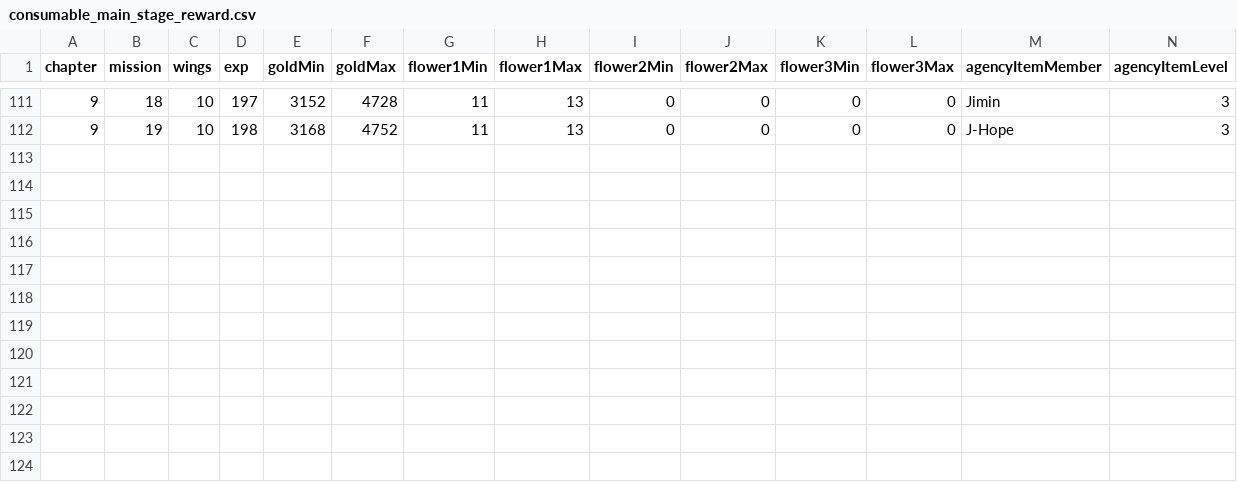
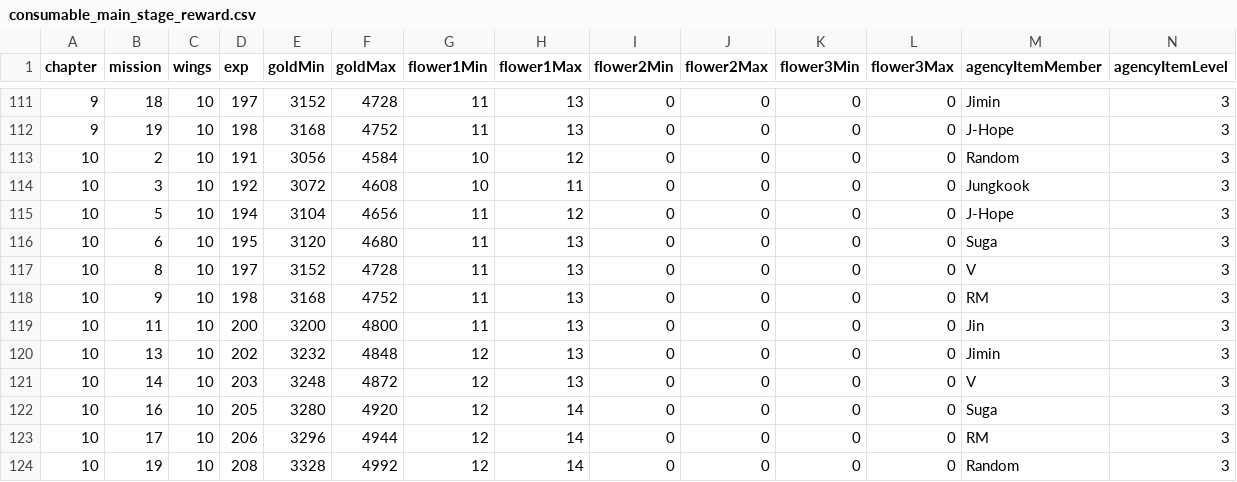
Before and after one commit to inggy/bts-world-data-extractor, a CSV file: output/consumable_main_stage_reward.csv, drawn as a sheet; only a part is shown, gaps mark what is left out; the diff names each change by its address in the sheet, - before the commit and + after, or states it on an @@ line.

```diff
--- a/output/consumable_main_stage_reward.csv
+++ b/output/consumable_main_stage_reward.csv
+row 113: 10 | 2 | 10 | 191 | 3056 | 4584 | 10 | 12 | 0 | 0 | 0 | 0 | Random | 3
+row 114: 10 | 3 | 10 | 192 | 3072 | 4608 | 10 | 11 | 0 | 0 | 0 | 0 | Jungkook | 3
+row 115: 10 | 5 | 10 | 194 | 3104 | 4656 | 11 | 12 | 0 | 0 | 0 | 0 | J-Hope | 3
+row 116: 10 | 6 | 10 | 195 | 3120 | 4680 | 11 | 13 | 0 | 0 | 0 | 0 | Suga | 3
+row 117: 10 | 8 | 10 | 197 | 3152 | 4728 | 11 | 13 | 0 | 0 | 0 | 0 | V | 3
+row 118: 10 | 9 | 10 | 198 | 3168 | 4752 | 11 | 13 | 0 | 0 | 0 | 0 | RM | 3
+row 119: 10 | 11 | 10 | 200 | 3200 | 4800 | 11 | 13 | 0 | 0 | 0 | 0 | Jin | 3
+row 120: 10 | 13 | 10 | 202 | 3232 | 4848 | 12 | 13 | 0 | 0 | 0 | 0 | Jimin | 3
+row 121: 10 | 14 | 10 | 203 | 3248 | 4872 | 12 | 13 | 0 | 0 | 0 | 0 | V | 3
+row 122: 10 | 16 | 10 | 205 | 3280 | 4920 | 12 | 14 | 0 | 0 | 0 | 0 | Suga | 3
+row 123: 10 | 17 | 10 | 206 | 3296 | 4944 | 12 | 14 | 0 | 0 | 0 | 0 | RM | 3
+row 124: 10 | 19 | 10 | 208 | 3328 | 4992 | 12 | 14 | 0 | 0 | 0 | 0 | Random | 3
```
Also changed, not shown: output/consumable_cards.csv, output/consumable_main_stage.csv, 12 other files.
